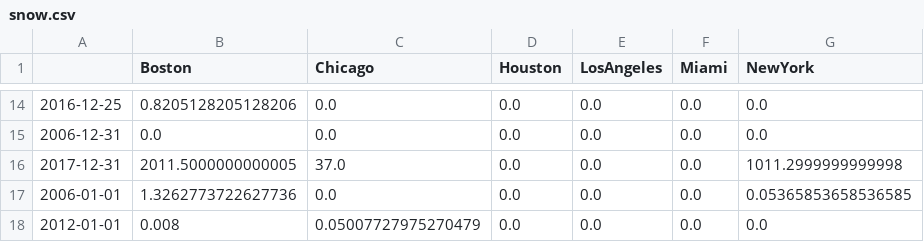
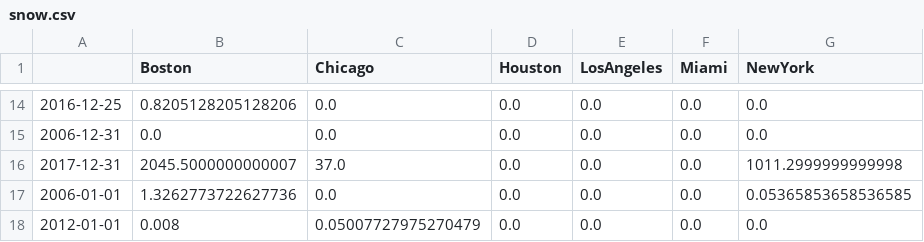
Before and after one commit to aabeliuk/Uber-Flu, a CSV file: data/snow.csv, drawn as a sheet; only a part is shown, gaps mark what is left out; the diff covers the shown part only; the diff names each change by its address in the sheet, - before the commit and + after, or states it on an @@ line.

```diff
--- a/data/snow.csv
+++ b/data/snow.csv
-B16 (Boston): 2011.5000000000005
+B16 (Boston): 2045.5000000000007
```
Also changed, not shown: 47 edited cells elsewhere in this file, data/min_temp.csv, data/prcp.csv, 1 other file.
